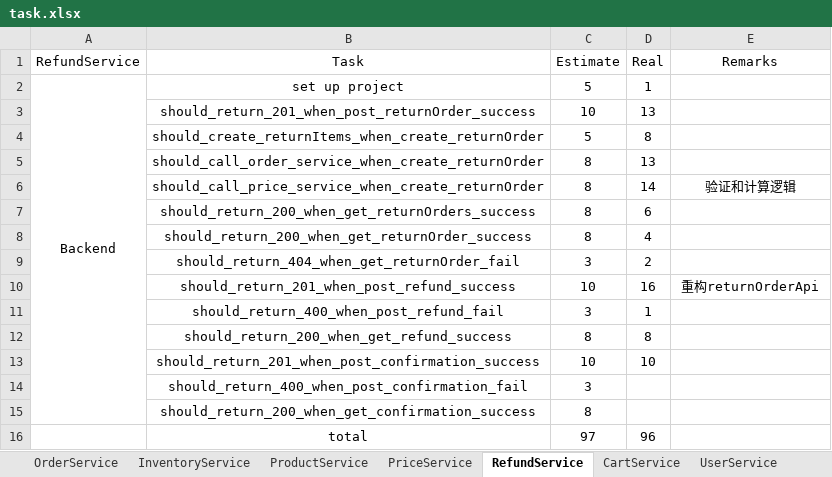
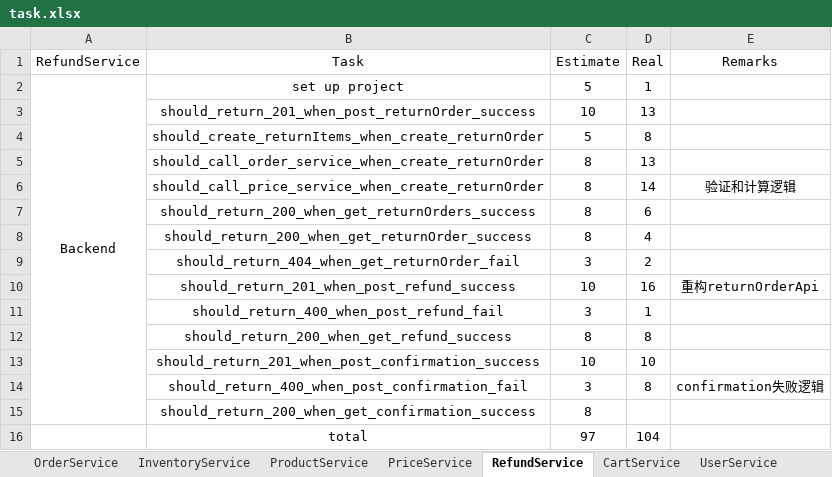
Before and after one commit to twzyliu/MicroService, an Excel workbook: task/task.xlsx, sheet RefundService, drawn as a sheet; values as stored, in another font and other column widths than the file's, no borders; the diff names each change by its address in the sheet, - before the commit and + after, or states it on an @@ line.

Commit message:
should_return_400_when_post_confirmation_fail

```diff
--- a/task/task.xlsx (sheet RefundService)
+++ b/task/task.xlsx (sheet RefundService)
-D14 (Real): (empty)
+D14 (Real): 8
-E14 (Remarks): (empty)
+E14 (Remarks): confirmation失败逻辑
-D16 (Real): 96
+D16 (Real): 104
```
Also changed, not shown: sheet total, 3 other files.
